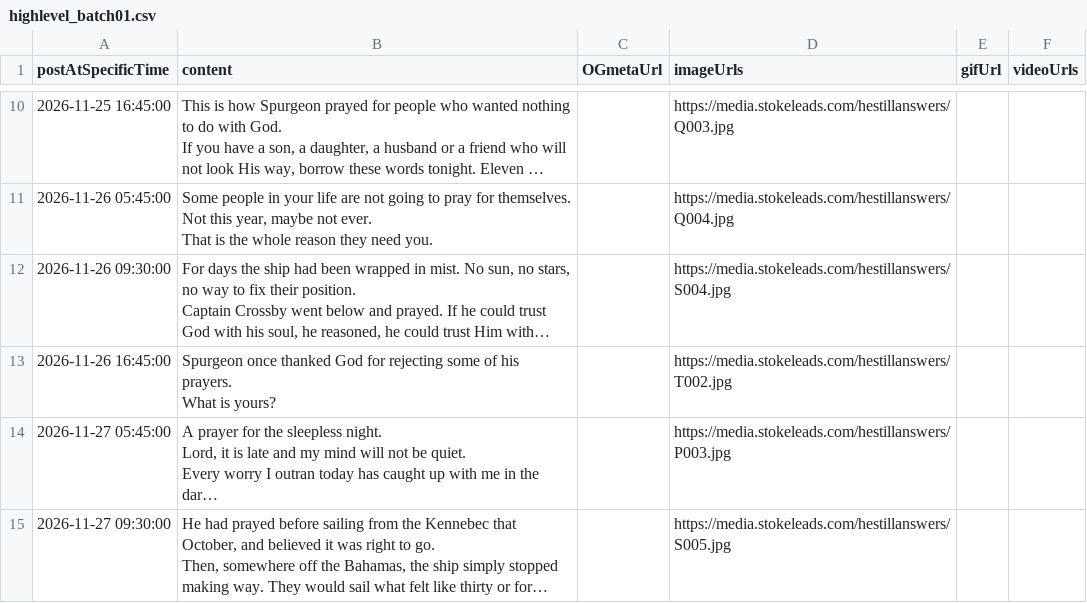
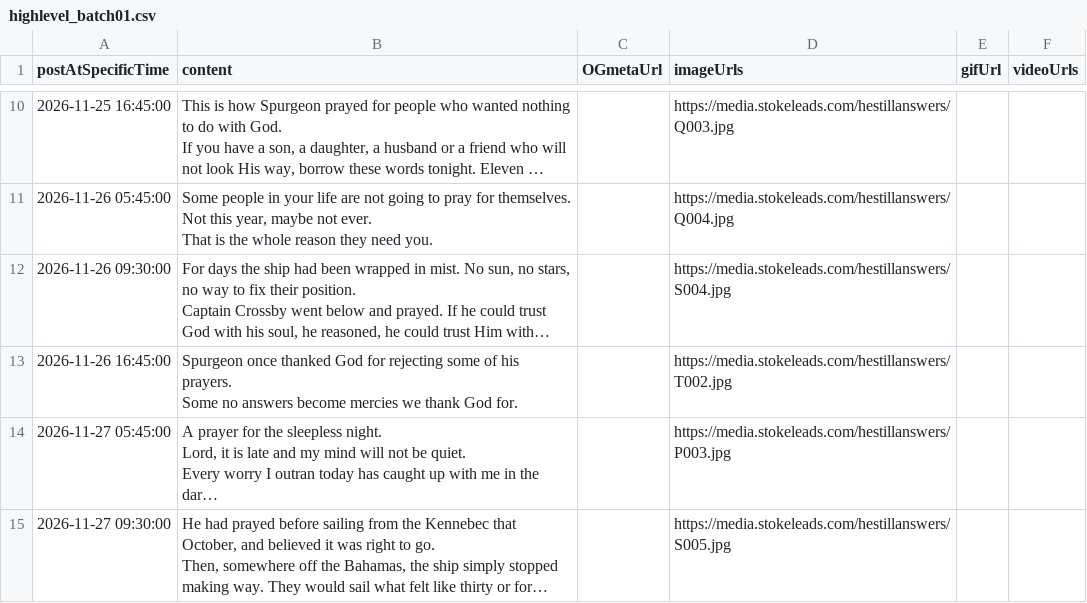
Before and after one commit to mvalencia464/hestillanswers, a CSV file: schedule/highlevel_batch01.csv, drawn as a sheet; only a part is shown, gaps mark what is left out; long unchanged cells end in …; ↵ is a line break in a cell; the diff covers the shown part only; the diff names each change by its address in the sheet, - before the commit and + after, or states it on an @@ line.

```diff
--- a/schedule/highlevel_batch01.csv
+++ b/schedule/highlevel_batch01.csv
-B13 (content): …his prayers. ↵ What is yours?
+B13 (content): …his prayers. ↵ Some no answers become mercies we thank God for.
```
Also changed, not shown: 6 edited cells elsewhere in this file, content/posts_master.csv, schedule/publer_batch01.csv, 17 other files.
